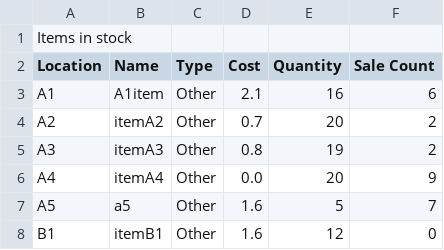
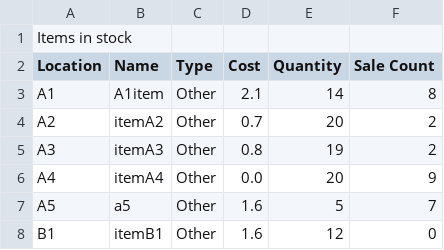
Before and after one commit to rbeatt/vending-machine, a CSV file: Sprint2_Team35/items.csv, drawn as a sheet; only a part is shown.

```diff
--- a/Sprint2_Team35/items.csv
+++ b/Sprint2_Team35/items.csv
@@ -2,3 +2,3 @@ Items in stock
 Location,Name,Type,Cost,Quantity,Sale Count
-A1,A1item,Other,2.1,16,6
+A1,A1item,Other,2.1,14,8
 A2,itemA2,Other,0.7,20,2
```
Also changed, not shown: 5 other files.
